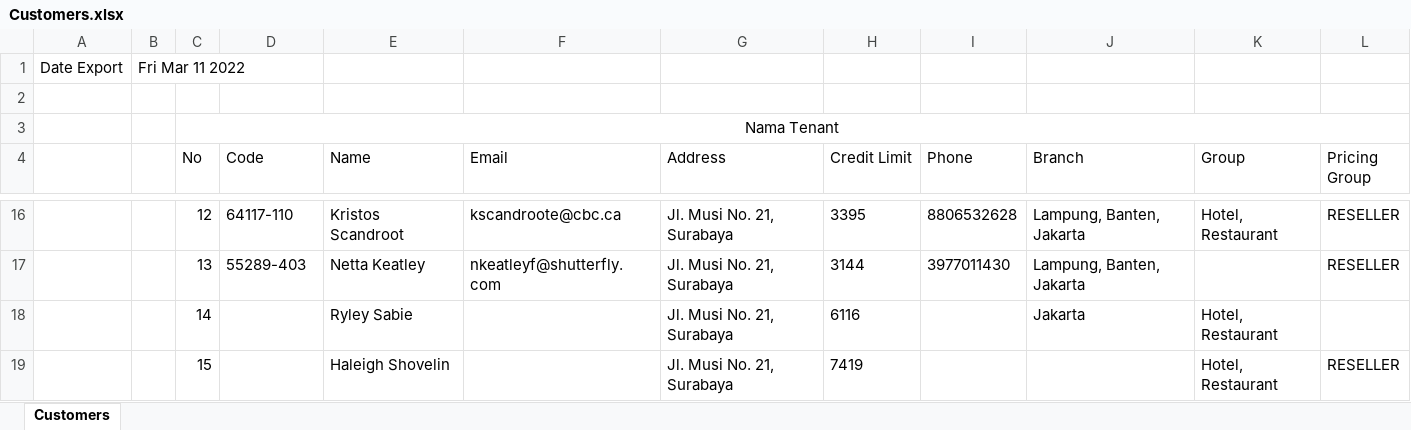
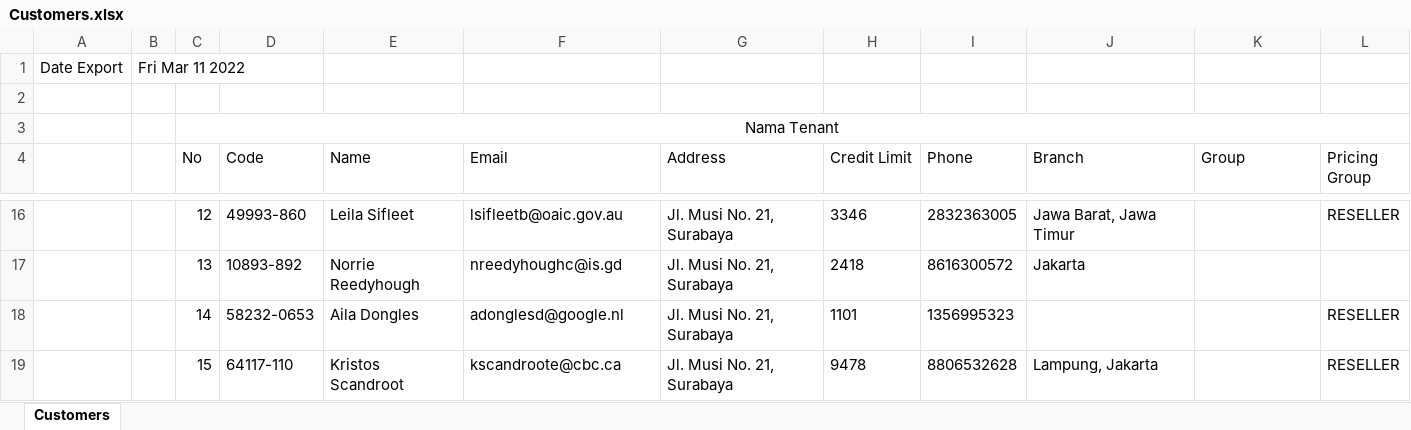
Before and after one commit to anbiasenggagau/point-api, an Excel workbook: Customers.xlsx, sheet Customers, drawn as a sheet; only a part is shown, gaps mark what is left out; values as stored, in another font and other column widths than the file's, no borders; the diff covers the shown part only; the diff names each change by its address in the sheet, - before the commit and + after, or states it on an @@ line.

```diff
--- a/Customers.xlsx (sheet Customers)
+++ b/Customers.xlsx (sheet Customers)
-D16 (Code): 64117-110
+D16 (Code): 49993-860
-E16 (Name): Kristos Scandroot
+E16 (Name): Leila Sifleet
-F16 (Email): kscandroote@cbc.ca
+F16 (Email): lsifleetb@oaic.gov.au
-H16 (Credit Limit): 3395
+H16 (Credit Limit): 3346
-I16 (Phone): 8806532628
+I16 (Phone): 2832363005
-J16 (Branch): Lampung, Banten, Jakarta
+J16 (Branch): Jawa Barat, Jawa Timur
-K16 (Group): Hotel, Restaurant
+K16 (Group): (empty)
-D17 (Code): 55289-403
+D17 (Code): 10893-892
-E17 (Name): Netta Keatley
+E17 (Name): Norrie Reedyhough
-F17 (Email): nkeatleyf@shutterfly.com
+F17 (Email): nreedyhoughc@is.gd
-H17 (Credit Limit): 3144
+H17 (Credit Limit): 2418
-I17 (Phone): 3977011430
+I17 (Phone): 8616300572
-J17 (Branch): Lampung, Banten, Jakarta
+J17 (Branch): Jakarta
-L17 (Pricing Group): RESELLER
+L17 (Pricing Group): (empty)
-D18 (Code): (empty)
+D18 (Code): 58232-0653
-E18 (Name): Ryley Sabie
+E18 (Name): Aila Dongles
-F18 (Email): (empty)
+F18 (Email): adonglesd@google.nl
-H18 (Credit Limit): 6116
+H18 (Credit Limit): 1101
-I18 (Phone): (empty)
+I18 (Phone): 1356995323
-J18 (Branch): Jakarta
+J18 (Branch): (empty)
-K18:K19 (Group): Hotel, Restaurant
+K18:K19 (Group): (empty)
-L18 (Pricing Group): (empty)
+L18 (Pricing Group): RESELLER
-D19 (Code): (empty)
+D19 (Code): 64117-110
-E19 (Name): Haleigh Shovelin
+E19 (Name): Kristos Scandroot
-F19 (Email): (empty)
+F19 (Email): kscandroote@cbc.ca
-H19 (Credit Limit): 7419
+H19 (Credit Limit): 9478
-I19 (Phone): (empty)
+I19 (Phone): 8806532628
-J19 (Branch): (empty)
+J19 (Branch): Lampung, Jakarta
```
Also changed, not shown: 9 added rows and 220 edited cells elsewhere in this sheet, 2 other files.
